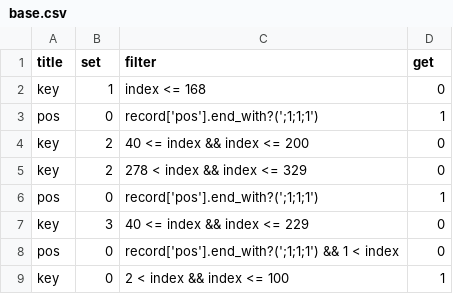
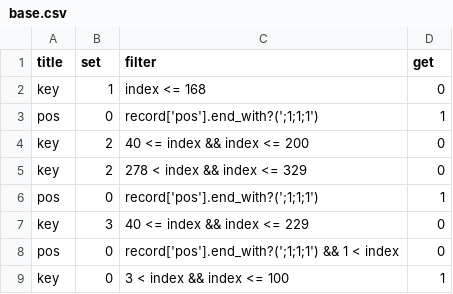
Before and after one commit to VirtualNetworks/ex-eq19.github.io, a CSV file: docs/assets/primes/numberGenerator/python/prime_lists/_data/base.csv, drawn as a sheet.

Commit message:
Update base.csv

```diff
--- a/docs/assets/primes/numberGenerator/python/prime_lists/_data/base.csv
+++ b/docs/assets/primes/numberGenerator/python/prime_lists/_data/base.csv
@@ -8,2 +8,2 @@ key,3,"40 <= index && index <= 229",0
 pos,0,"record['pos'].end_with?(';1;1;1') && 1 < index",0
-key,0,"2 < index && index <= 100",1
+key,0,"3 < index && index <= 100",1
```
